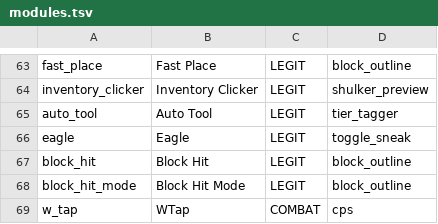
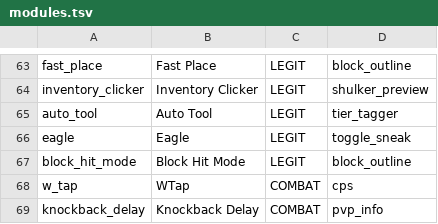
Before and after one commit to ColumbinaHyposeleniaYS/LunarForge, a TSV file: forge-mod/src/main/resources/assets/lunarforge/ui/modules.tsv, drawn as a sheet; only a part is shown, gaps mark what is left out; the shorter side is filled out with more unchanged rows.

Commit message:
refactor: remove the duplicate Leader-Lite Block Hit module
Block Hit (block_hit, ported from Leader-Lite) and Block Hit Mode
(block_hit_mode, ported from Vape v4) cover the same feature; keep only
Block Hit Mode as requested. Drops the module class, its ModuleManager
registration and its catalog row (modules.tsv stays tab-separated).

```diff
--- a/forge-mod/src/main/resources/assets/lunarforge/ui/modules.tsv
+++ b/forge-mod/src/main/resources/assets/lunarforge/ui/modules.tsv
@@ -66,3 +66,2 @@ auto_tool	Auto Tool	LEGIT	tier_tagger
 eagle	Eagle	LEGIT	toggle_sneak
-block_hit	Block Hit	LEGIT	block_outline
 block_hit_mode	Block Hit Mode	LEGIT	block_outline
```
Also changed, not shown: 3 other files.
